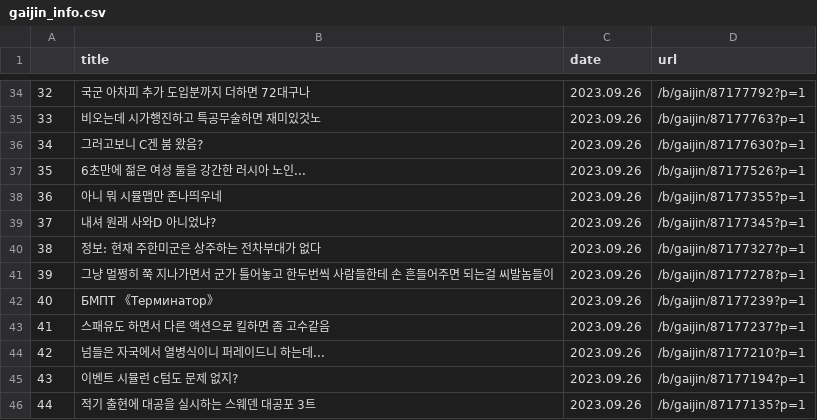
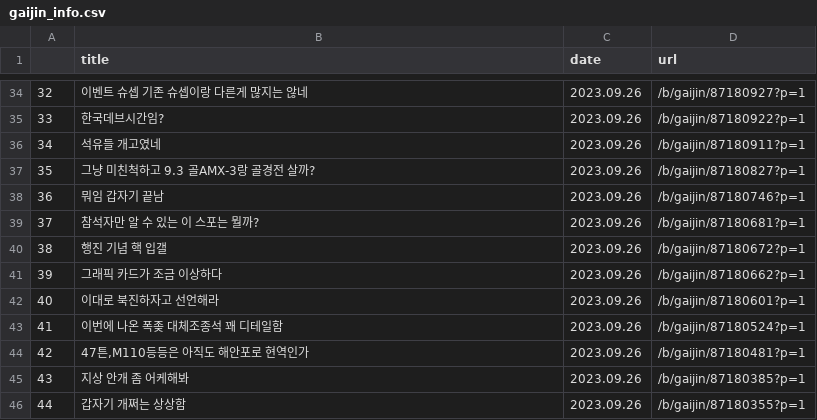
Before and after one commit to RotesSchwein/Project-archive, a CSV file: gaijin_info.csv, drawn as a sheet; only a part is shown, gaps mark what is left out; the diff covers the shown part only.

```diff
--- a/gaijin_info.csv
+++ b/gaijin_info.csv
@@ -34,13 +34,13 @@
-32,국군 아차피 추가 도입분까지 더하면 72대구나,2023.09.26,/b/gaijin/87177792?p=1
-33,비오는데 시가행진하고 특공무술하면 재미있것노,2023.09.26,/b/gaijin/87177763?p=1
-34,그러고보니 C겐 붐 왔음?,2023.09.26,/b/gaijin/87177630?p=1
-35,6초만에 젊은 여성 둘을 강간한 러시아 노인...,2023.09.26,/b/gaijin/87177526?p=1
-36,아니 뭐 시뮬맵만 존나띄우네,2023.09.26,/b/gaijin/87177355?p=1
-37,내셔 원래 사와D 아니었냐?,2023.09.26,/b/gaijin/87177345?p=1
-38,정보: 현재 주한미군은 상주하는 전차부대가 없다,2023.09.26,/b/gaijin/87177327?p=1
-39,그냥 멀쩡히 쭉 지나가면서 군가 틀어놓고 한두번씩 사람들한테 손 흔들어주면 되는걸 씨발놈들이,2023.09.26,/b/gaijin/87177278?p=1
-40,БМПТ 《Терминатор》,2023.09.26,/b/gaijin/87177239?p=1
-41,스패유도 하면서 다른 액션으로 킬하면 좀 고수같음,2023.09.26,/b/gaijin/87177237?p=1
-42,넘들은 자국에서 열병식이니 퍼레이드니 하는데...,2023.09.26,/b/gaijin/87177210?p=1
-43,이벤트 시뮬런 c텀도 문제 없지?,2023.09.26,/b/gaijin/87177194?p=1
-44,적기 출현에 대공을 실시하는 스웨덴 대공포 3트,2023.09.26,/b/gaijin/87177135?p=1
+32,이벤트 슈셉 기존 슈셉이랑 다른게 많지는 않네,2023.09.26,/b/gaijin/87180927?p=1
+33,한국데브시간임?,2023.09.26,/b/gaijin/87180922?p=1
+34,석유들 개고였네,2023.09.26,/b/gaijin/87180911?p=1
+35,그냥 미친척하고 9.3 골AMX-3랑 골경전 살까?,2023.09.26,/b/gaijin/87180827?p=1
+36,뭐임 갑자기 끝남,2023.09.26,/b/gaijin/87180746?p=1
+37,참석자만 알 수 있는 이 스포는 뭘까?,2023.09.26,/b/gaijin/87180681?p=1
+38,행진 기념 핵 입갤,2023.09.26,/b/gaijin/87180672?p=1
+39,그래픽 카드가 조금 이상하다,2023.09.26,/b/gaijin/87180662?p=1
+40,이대로 북진하자고 선언해라,2023.09.26,/b/gaijin/87180601?p=1
+41,이번에 나온 폭좆 대체조종석 꽤 디테일함,2023.09.26,/b/gaijin/87180524?p=1
+42,"47튼,M110등등은 아직도 해안포로 현역인가",2023.09.26,/b/gaijin/87180481?p=1
+43,지상 안개 좀 어케해봐,2023.09.26,/b/gaijin/87180385?p=1
+44,갑자기 개쩌는 상상함,2023.09.26,/b/gaijin/87180355?p=1
```
Also changed, not shown: 64 edited cells elsewhere in this file.
